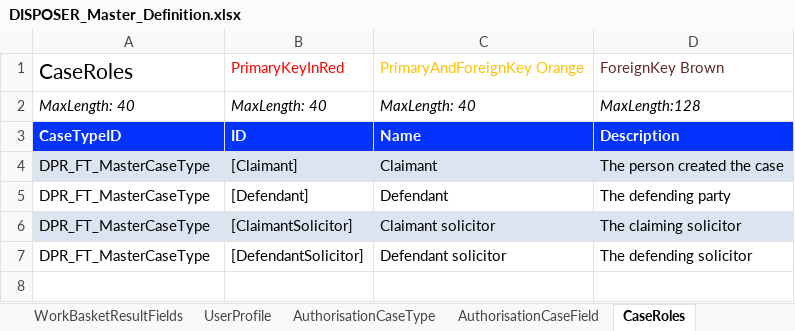
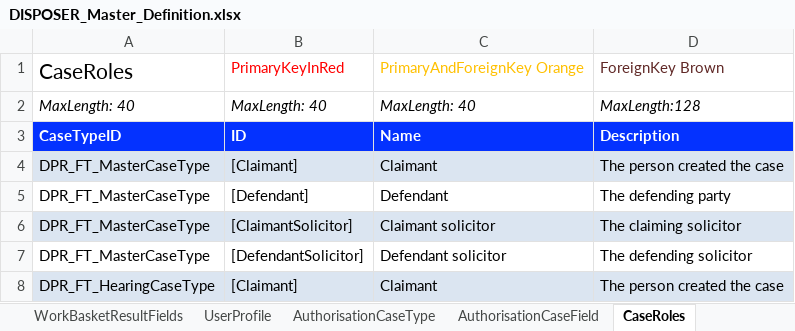
Before and after one commit to hmcts/ccd-case-disposer, an Excel workbook: src/functionalTest/resources/ccd-test-definitions/DISPOSER_Master_Definition.xlsx, sheet CaseRoles, drawn as a sheet; values as stored, in another font and other column widths than the file's, no borders; the diff names each change by its address in the sheet, - before the commit and + after, or states it on an @@ line.

```diff
--- a/src/functionalTest/resources/ccd-test-definitions/DISPOSER_Master_Definition.xlsx (sheet CaseRoles)
+++ b/src/functionalTest/resources/ccd-test-definitions/DISPOSER_Master_Definition.xlsx (sheet CaseRoles)
+row 8: DPR_FT_HearingCaseType | [Claimant] | Claimant | The person created the case
```
Also changed, not shown: sheet AuthorisationCaseField, sheet RoleToAccessProfiles, sheet CaseField, sheet Categories, sheet SearchInputFields, sheet WorkBasketInputFields, 4 more sheets.
